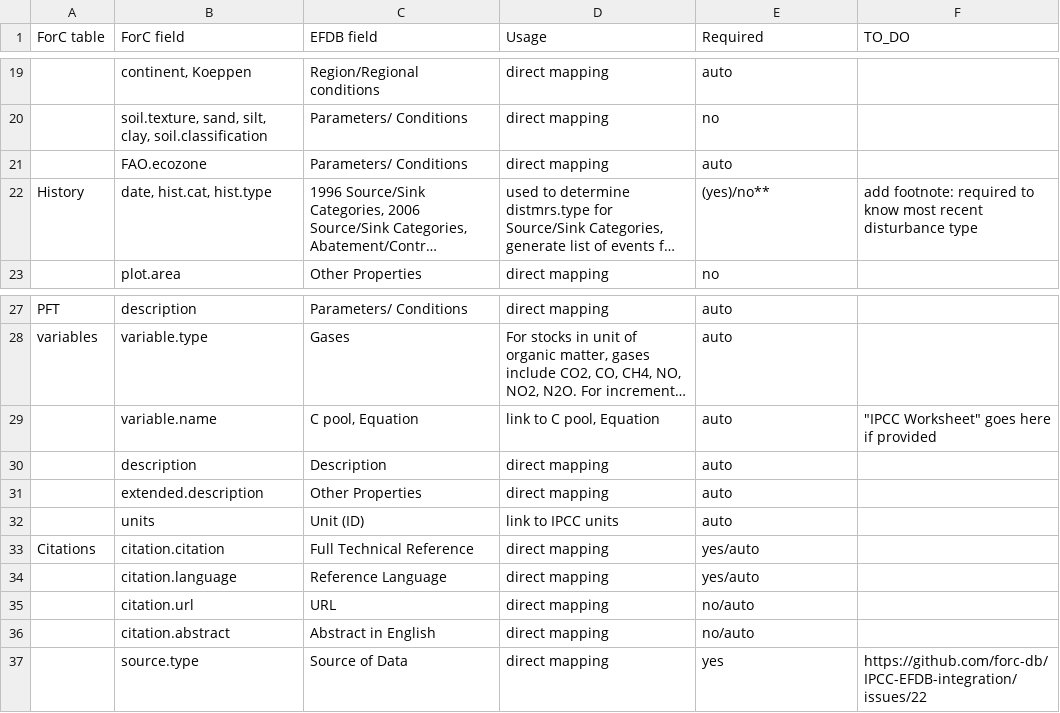
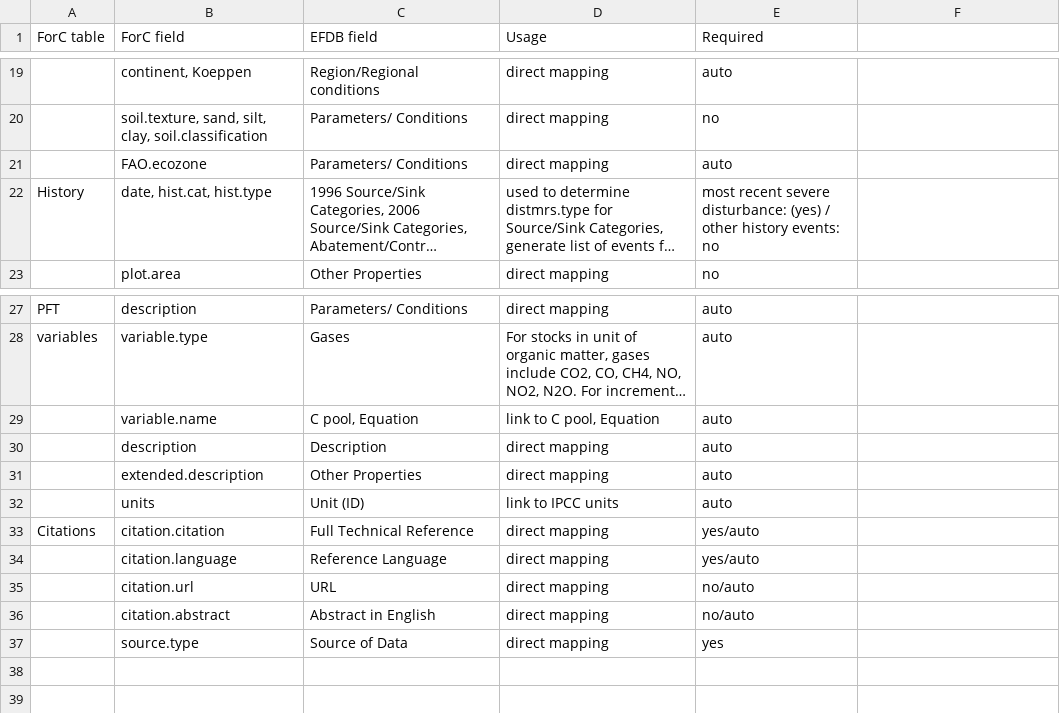
Before and after one commit to forc-db/IPCC-EFDB-integration, a CSV file: doc/manuscript/figures_tables/ForC_fields_included.csv, drawn as a sheet; only a part is shown, gaps mark what is left out; long unchanged cells end in …; the diff names each change by its address in the sheet, - before the commit and + after, or states it on an @@ line.

Commit message:
fix footnotes in appendix b
#39

```diff
--- a/doc/manuscript/figures_tables/ForC_fields_included.csv
+++ b/doc/manuscript/figures_tables/ForC_fields_included.csv
-F1: TO_DO
+F1: (empty)
-E22 (Required): (yes)/no**
+E22 (Required): most recent severe disturbance: (yes) / other history events: no
-F22: add footnote: required to know most recent disturbance type
+F22: (empty)
-F29: "IPCC Worksheet" goes here if provided
+F29: (empty)
-F37: https://github.com/forc-db/IPCC-EFDB-integration/issues/22
+F37: (empty)
```
Also changed, not shown: 4 other files.
